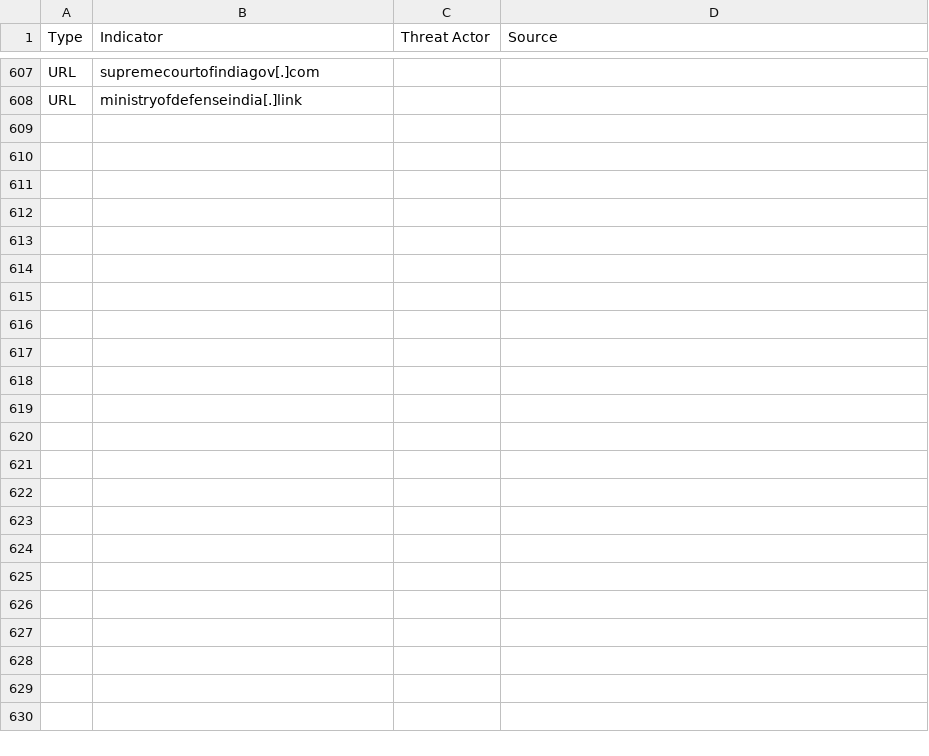
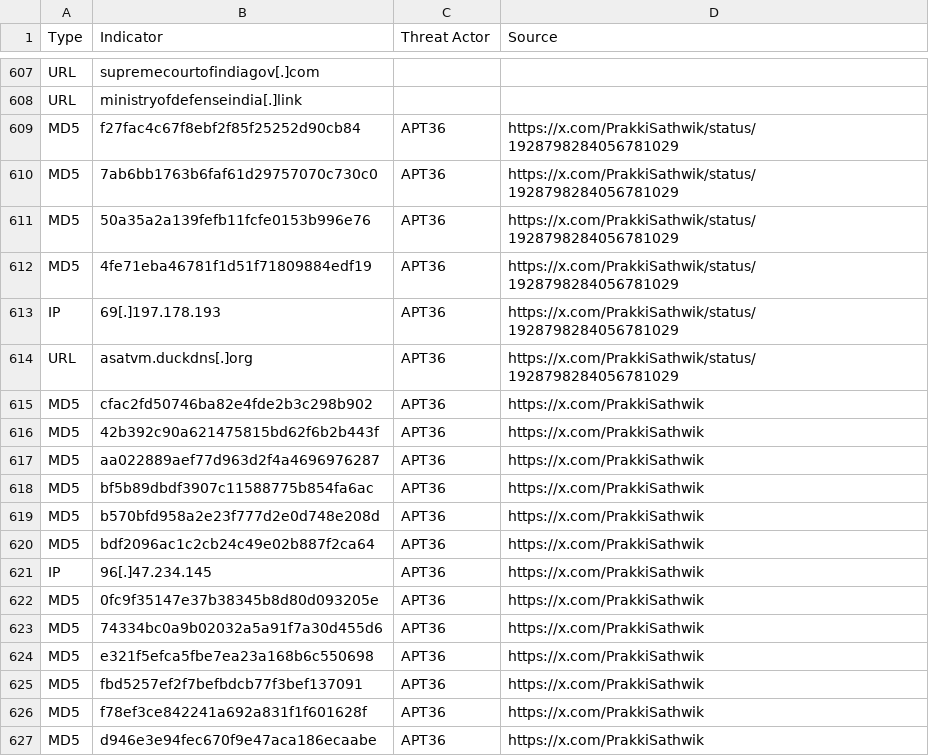
Before and after one commit to thm-hyderabad/IOCs, a CSV file: Pakistan/pakistan_apt_iocs.csv, drawn as a sheet; only a part is shown, gaps mark what is left out; the diff covers the shown part only.

Commit message:
Update pakistan_apt_iocs.csv

```diff
--- a/Pakistan/pakistan_apt_iocs.csv
+++ b/Pakistan/pakistan_apt_iocs.csv
@@ -608 +608,20 @@ URL,supremecourtofindiagov[.]com,,
 URL,ministryofdefenseindia[.]link,,
+MD5,f27fac4c67f8ebf2f85f25252d90cb84,APT36,https://x.com/PrakkiSathwik/status/1928798284056781029
+MD5,7ab6bb1763b6faf61d29757070c730c0,APT36,https://x.com/PrakkiSathwik/status/1928798284056781029
+MD5,50a35a2a139fefb11fcfe0153b996e76,APT36,https://x.com/PrakkiSathwik/status/1928798284056781029
+MD5,4fe71eba46781f1d51f71809884edf19,APT36,https://x.com/PrakkiSathwik/status/1928798284056781029
+IP,69[.]197.178.193,APT36,https://x.com/PrakkiSathwik/status/1928798284056781029
+URL,asatvm.duckdns[.]org,APT36,https://x.com/PrakkiSathwik/status/1928798284056781029
+MD5,cfac2fd50746ba82e4fde2b3c298b902,APT36,https://x.com/PrakkiSathwik
+MD5,42b392c90a621475815bd62f6b2b443f,APT36,https://x.com/PrakkiSathwik
+MD5,aa022889aef77d963d2f4a4696976287,APT36,https://x.com/PrakkiSathwik
+MD5,bf5b89dbdf3907c11588775b854fa6ac,APT36,https://x.com/PrakkiSathwik
+MD5,b570bfd958a2e23f777d2e0d748e208d,APT36,https://x.com/PrakkiSathwik
+MD5,bdf2096ac1c2cb24c49e02b887f2ca64,APT36,https://x.com/PrakkiSathwik
+IP,96[.]47.234.145,APT36,https://x.com/PrakkiSathwik
+MD5,0fc9f35147e37b38345b8d80d093205e,APT36,https://x.com/PrakkiSathwik
+MD5,74334bc0a9b02032a5a91f7a30d455d6,APT36,https://x.com/PrakkiSathwik
+MD5,e321f5efca5fbe7ea23a168b6c550698,APT36,https://x.com/PrakkiSathwik
+MD5,fbd5257ef2f7befbdcb77f3bef137091,APT36,https://x.com/PrakkiSathwik
+MD5,f78ef3ce842241a692a831f1f601628f,APT36,https://x.com/PrakkiSathwik
+MD5,d946e3e94fec670f9e47aca186ecaabe,APT36,https://x.com/PrakkiSathwik
```
Also changed, not shown: 14 added rows elsewhere in this file.
